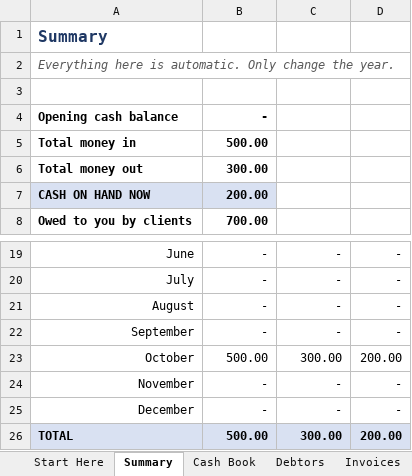
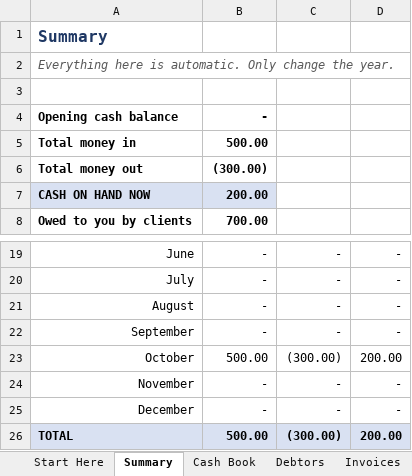
Before and after one commit to Hbakirov/finspect, an Excel workbook: Cash_and_Debtors_Tracker.xlsx, sheet Summary, drawn as a sheet; only a part is shown, gaps mark what is left out; values as stored, in another font and other column widths than the file's, no borders; conditional formats not drawn; the diff names each change by its address in the sheet, - before the commit and + after, or states it on an @@ line.

```diff
--- a/Cash_and_Debtors_Tracker.xlsx (sheet Summary)
+++ b/Cash_and_Debtors_Tracker.xlsx (sheet Summary)
-B6: 300.00
+B6: (300.00)
-C23: 300.00
+C23: (300.00)
-C26: 300.00
+C26: (300.00)
```
Also changed, not shown: sheet Cash Book, sheet Start Here, formulas that keep their value.
